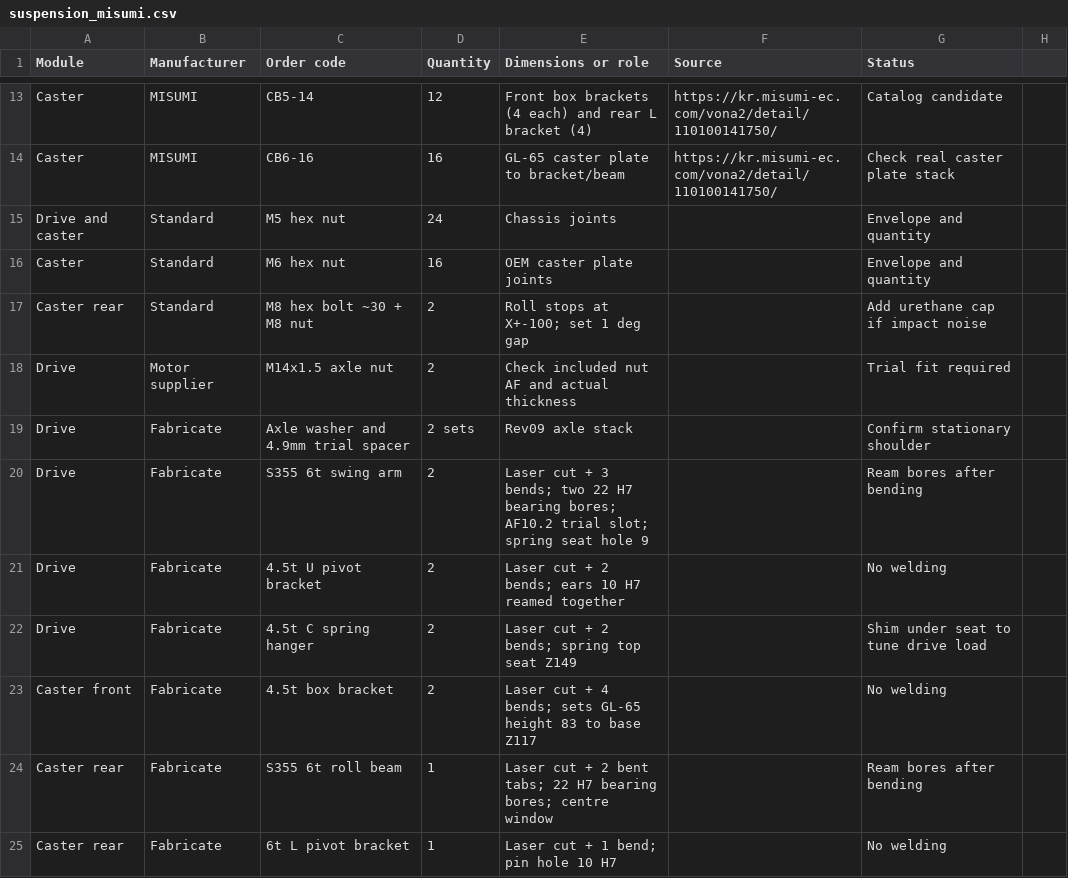
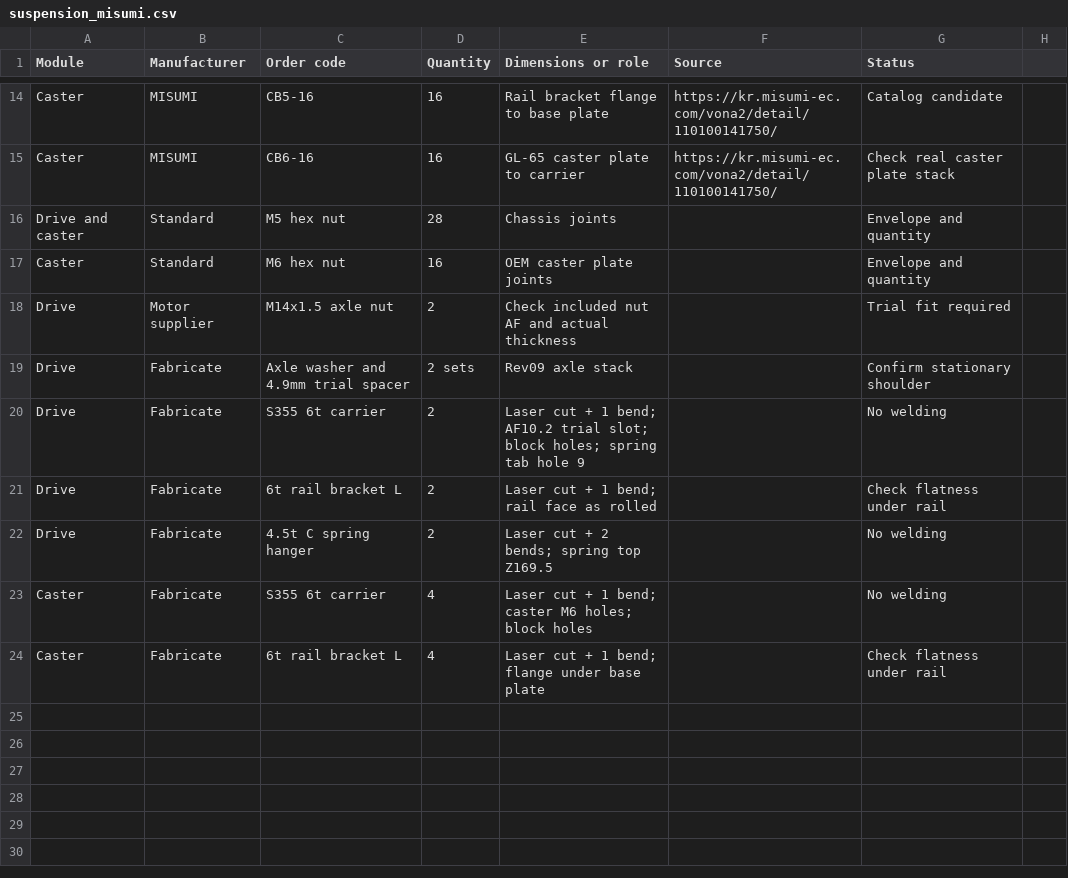
Before and after one commit to hsh3167/amr_project, a CSV file: bom/suspension_misumi.csv, drawn as a sheet; only a part is shown, gaps mark what is left out; removed rows and columns are numbered as before the commit, all else as after; the diff covers the shown part only; the diff names each change by its address in the sheet, - before the commit and + after, or states it on an @@ line.

```diff
--- a/bom/suspension_misumi.csv
+++ b/bom/suspension_misumi.csv
-C14 (Order code): CB5-14
+C14 (Order code): CB5-16
-D14 (Quantity): 12
+D14 (Quantity): 16
-E14 (Dimensions or role): Front box brackets (4 each) and rear L bracket (4)
+E14 (Dimensions or role): Rail bracket flange to base plate
-E15 (Dimensions or role): GL-65 caster plate to bracket/beam
+E15 (Dimensions or role): GL-65 caster plate to carrier
-D16 (Quantity): 24
+D16 (Quantity): 28
-row 17: Caster rear | Standard | M8 hex bolt ~30 + M8 nut | 2 | Roll stops at X+-100; set 1 deg gap |  | Add urethane cap if impact noise
-C20 (Order code): S355 6t swing arm
+C20 (Order code): S355 6t carrier
-E20 (Dimensions or role): …cut + 3 bends; two 22 H7 bearing bores; AF10.2 trial slot; spring seat hole 9
+E20 (Dimensions or role): …cut + 1 bend; AF10.2 trial slot; block holes; spring tab hole 9
-G20 (Status): Ream bores after bending
+G20 (Status): No welding
-C21 (Order code): 4.5t U pivot bracket
+C21 (Order code): 6t rail bracket L
-E21 (Dimensions or role): Laser cut + 2 bends; ears 10 H7 reamed together
+E21 (Dimensions or role): Laser cut + 1 bend; rail face as rolled
-G21 (Status): No welding
+G21 (Status): Check flatness under rail
-E22 (Dimensions or role): Laser cut + 2 bends; spring top seat Z149
+E22 (Dimensions or role): Laser cut + 2 bends; spring top Z169.5
-G22 (Status): Shim under seat to tune drive load
+G22 (Status): No welding
-row 23: Caster front | Fabricate | 4.5t box bracket | 2 | Laser cut + 4 bends; sets GL-65 height 83 to base Z117 |  | No welding
-row 24: Caster rear | Fabricate | S355 6t roll beam | 1 | Laser cut + 2 bent tabs; 22 H7 bearing bores; centre window |  | Ream bores after bending
-row 25: Caster rear | Fabricate | 6t L pivot bracket | 1 | Laser cut + 1 bend; pin hole 10 H7 |  | No welding
+row 23: Caster | Fabricate | S355 6t carrier | 4 | Laser cut + 1 bend; caster M6 holes; block holes |  | No welding
+row 24: Caster | Fabricate | 6t rail bracket L | 4 | Laser cut + 1 bend; flange under base plate |  | Check flatness under rail
```
Also changed, not shown: 7 added rows, 6 removed rows and 18 edited cells elsewhere in this file, 19 other files.
